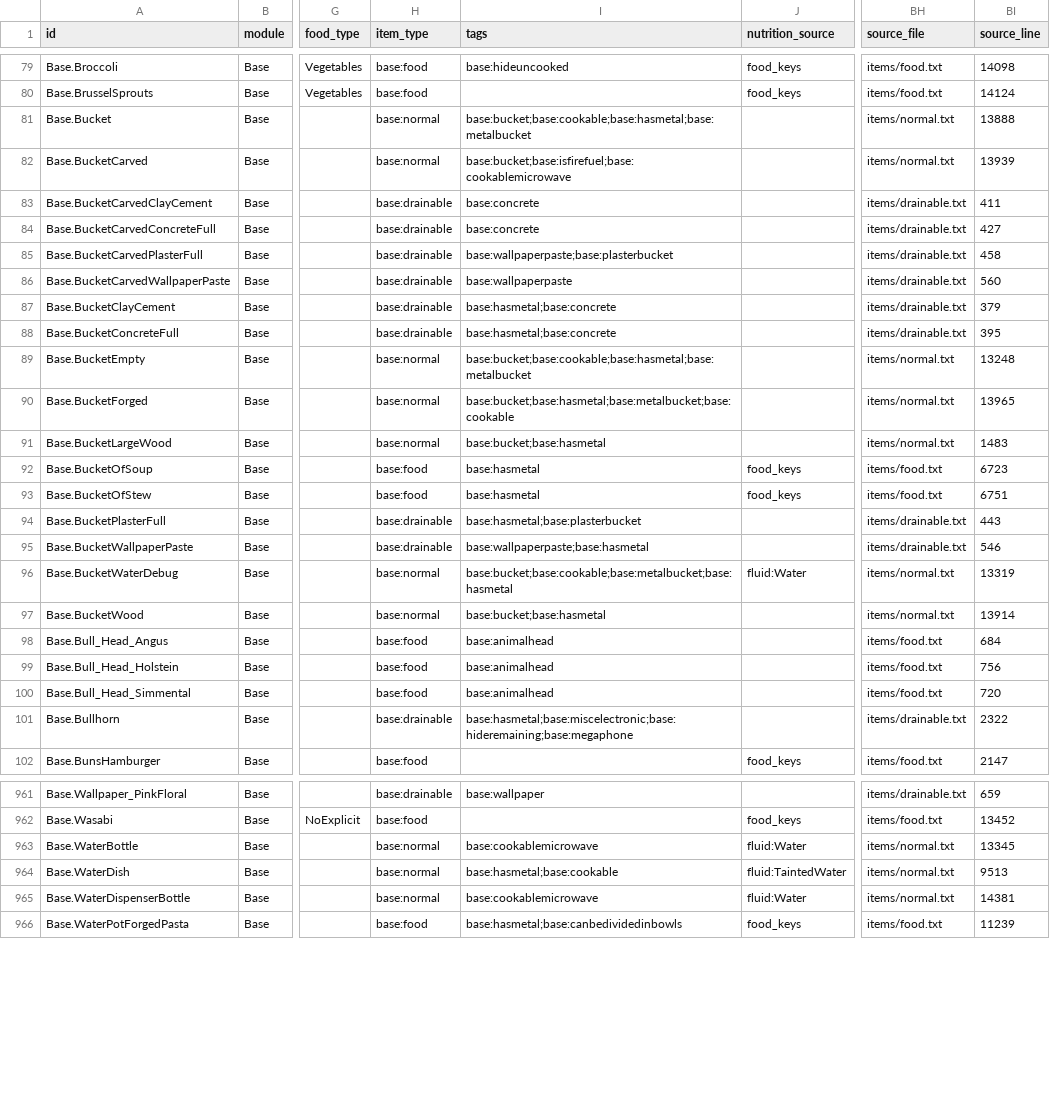
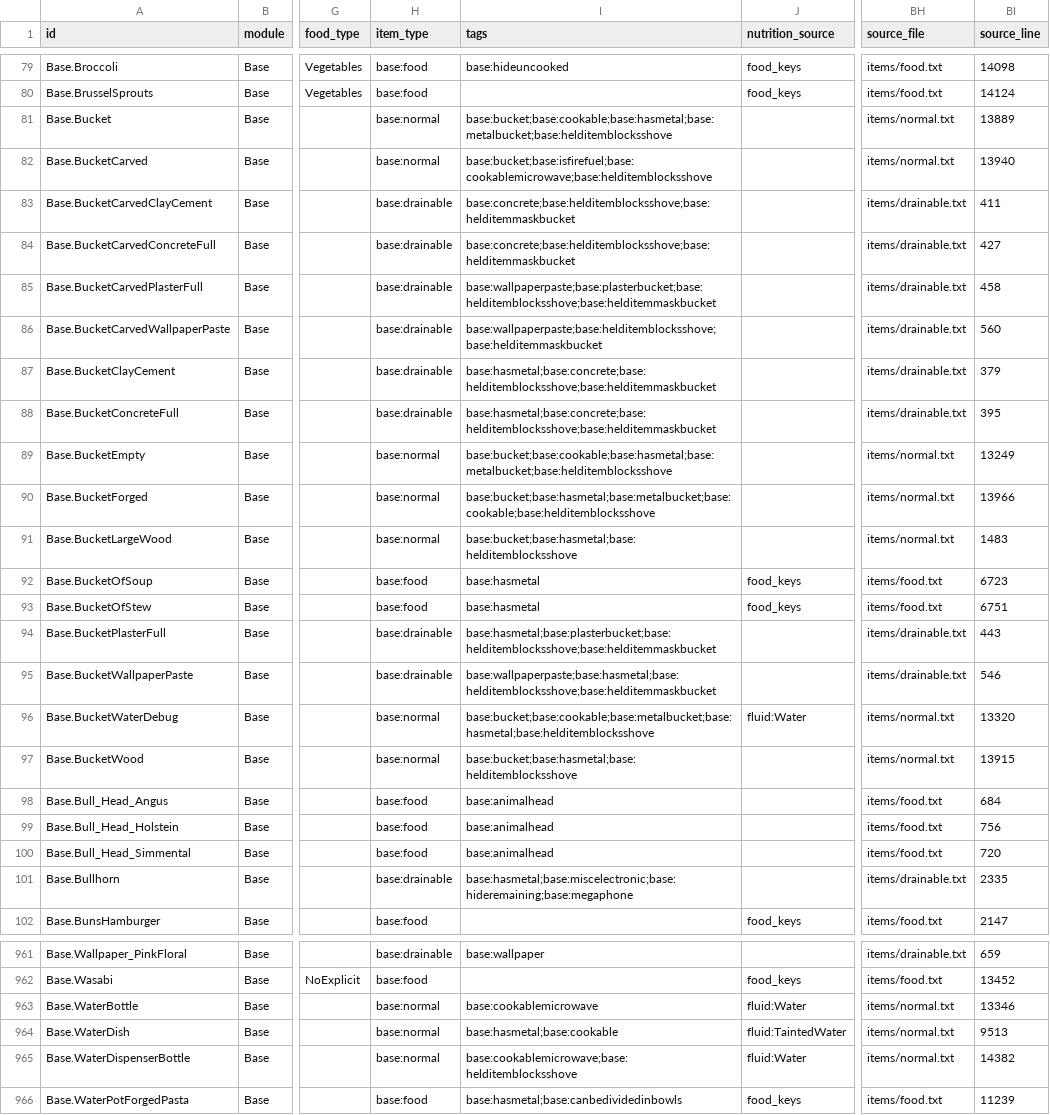
Before and after one commit to wengera/zomboid-mod-nutrition, a CSV file: data/food-items.csv, drawn as a sheet; only a part is shown, gaps mark what is left out; the diff covers the shown part only; the diff names each change by its address in the sheet, - before the commit and + after, or states it on an @@ line.

```diff
--- a/data/food-items.csv
+++ b/data/food-items.csv
-I81 (tags): base:bucket;base:cookable;base:hasmetal;base:metalbucket
+I81 (tags): base:bucket;base:cookable;base:hasmetal;base:metalbucket;base:helditemblocksshove
-BI81 (source_line): 13888
+BI81 (source_line): 13889
-I82 (tags): base:bucket;base:isfirefuel;base:cookablemicrowave
+I82 (tags): base:bucket;base:isfirefuel;base:cookablemicrowave;base:helditemblocksshove
-BI82 (source_line): 13939
+BI82 (source_line): 13940
-I83:I84 (tags): base:concrete
+I83:I84 (tags): base:concrete;base:helditemblocksshove;base:helditemmaskbucket
-I85 (tags): base:wallpaperpaste;base:plasterbucket
+I85 (tags): base:wallpaperpaste;base:plasterbucket;base:helditemblocksshove;base:helditemmaskbucket
-I86 (tags): base:wallpaperpaste
+I86 (tags): base:wallpaperpaste;base:helditemblocksshove;base:helditemmaskbucket
-I87:I88 (tags): base:hasmetal;base:concrete
+I87:I88 (tags): base:hasmetal;base:concrete;base:helditemblocksshove;base:helditemmaskbucket
-I89 (tags): base:bucket;base:cookable;base:hasmetal;base:metalbucket
+I89 (tags): base:bucket;base:cookable;base:hasmetal;base:metalbucket;base:helditemblocksshove
-BI89 (source_line): 13248
+BI89 (source_line): 13249
-I90 (tags): base:bucket;base:hasmetal;base:metalbucket;base:cookable
+I90 (tags): base:bucket;base:hasmetal;base:metalbucket;base:cookable;base:helditemblocksshove
-BI90 (source_line): 13965
+BI90 (source_line): 13966
-I91 (tags): base:bucket;base:hasmetal
+I91 (tags): base:bucket;base:hasmetal;base:helditemblocksshove
-I94 (tags): base:hasmetal;base:plasterbucket
+I94 (tags): base:hasmetal;base:plasterbucket;base:helditemblocksshove;base:helditemmaskbucket
-I95 (tags): base:wallpaperpaste;base:hasmetal
+I95 (tags): base:wallpaperpaste;base:hasmetal;base:helditemblocksshove;base:helditemmaskbucket
-I96 (tags): base:bucket;base:cookable;base:metalbucket;base:hasmetal
+I96 (tags): base:bucket;base:cookable;base:metalbucket;base:hasmetal;base:helditemblocksshove
-BI96 (source_line): 13319
+BI96 (source_line): 13320
-I97 (tags): base:bucket;base:hasmetal
+I97 (tags): base:bucket;base:hasmetal;base:helditemblocksshove
-BI97 (source_line): 13914
+BI97 (source_line): 13915
-BI101 (source_line): 2322
+BI101 (source_line): 2335
-BI963 (source_line): 13345
+BI963 (source_line): 13346
-I965 (tags): base:cookablemicrowave
+I965 (tags): base:cookablemicrowave;base:helditemblocksshove
-BI965 (source_line): 14381
+BI965 (source_line): 14382
```
Also changed, not shown: 129 edited cells elsewhere in this file, data/recipes.csv, 9 other files.
